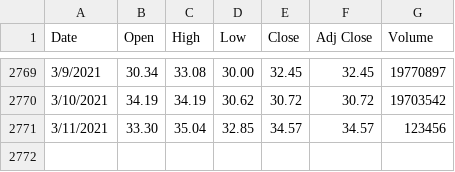
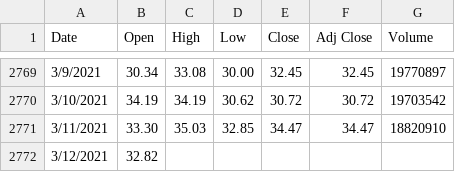
Before and after one commit to tonytieger/temp, a CSV file: SOXL.csv, drawn as a sheet; only a part is shown, gaps mark what is left out.

Commit message:
Update SOXL.csv

```diff
--- a/SOXL.csv
+++ b/SOXL.csv
@@ -2770,2 +2770,3 @@ Date,Open,High,Low,Close,Adj Close,Volume
 3/10/2021,34.19,34.19,30.62,30.72,30.72,19703542
-3/11/2021,33.30,35.04,32.85,34.57,34.57,123456
+3/11/2021,33.30,35.03,32.85,34.47,34.47,18820910
+3/12/2021,32.82,,,,,
```
